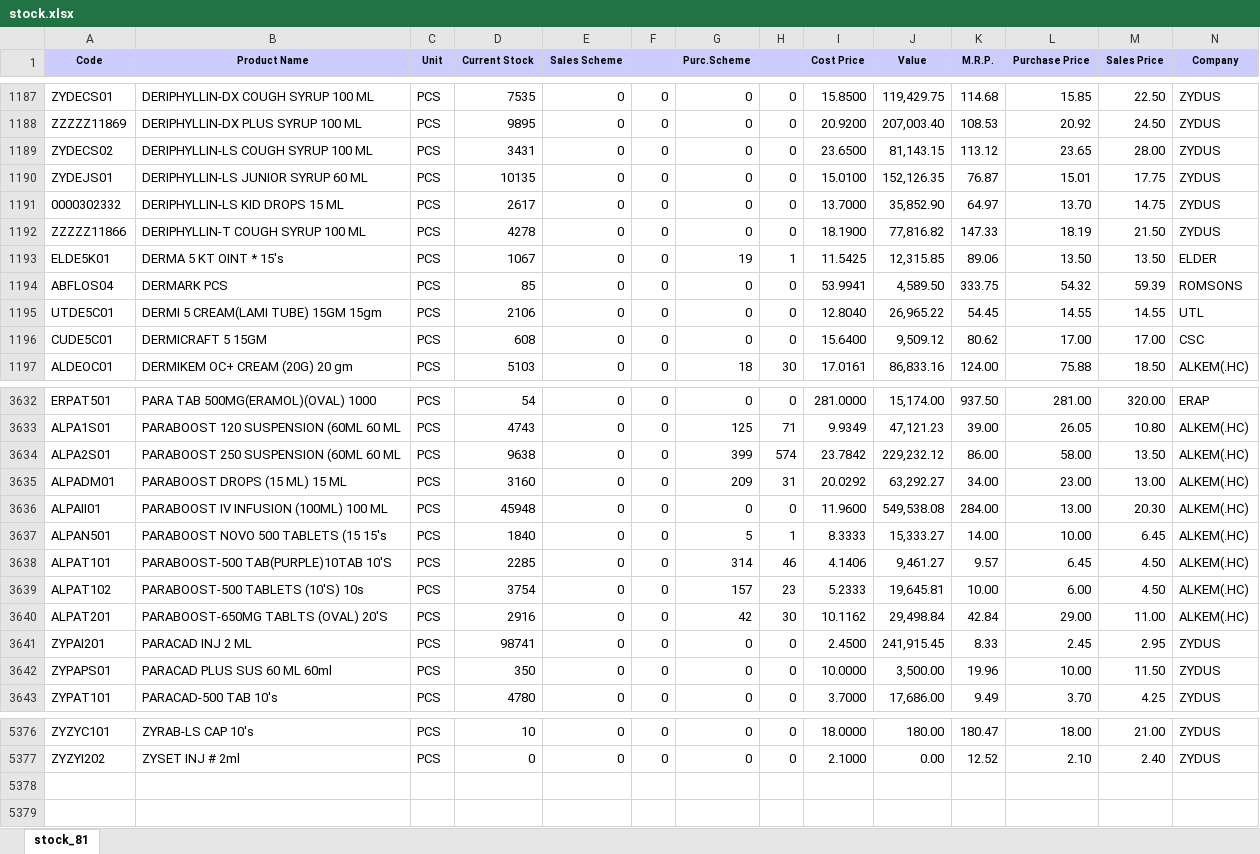
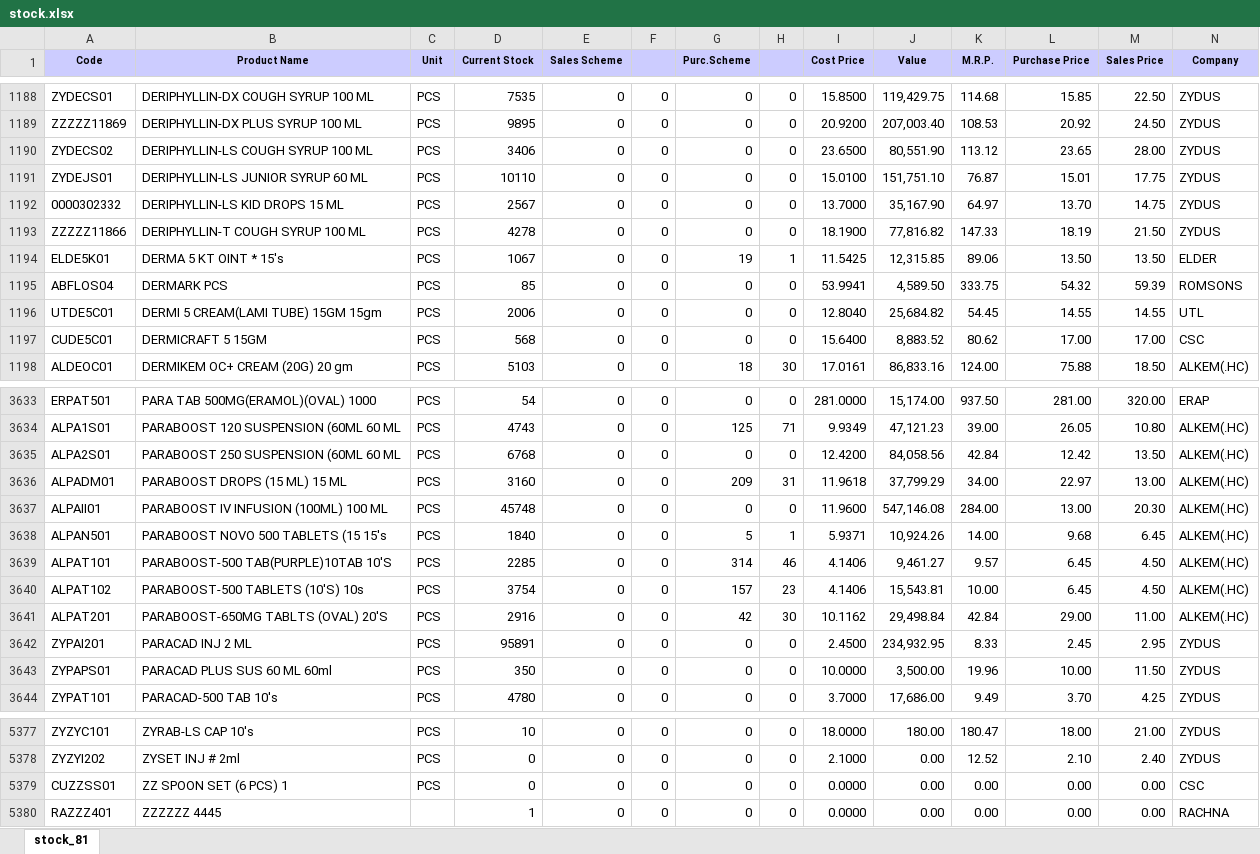
Before and after one commit to ishwarpharma/ishwarone, an Excel workbook: stock.xlsx, sheet stock_81, drawn as a sheet; only a part is shown, gaps mark what is left out; values as stored, in another font and other column widths than the file's, no borders; addresses are those after the commit; rows hold the shown columns only; the diff covers the shown part only; the diff names each change by its address in the sheet, - before the commit and + after, or states it on an @@ line.

```diff
--- a/stock.xlsx (sheet stock_81)
+++ b/stock.xlsx (sheet stock_81)
-D1190 (Current Stock): 3431
+D1190 (Current Stock): 3406
-J1190 (Value): 81,143.15
+J1190 (Value): 80,551.90
-D1191 (Current Stock): 10135
+D1191 (Current Stock): 10110
-J1191 (Value): 152,126.35
+J1191 (Value): 151,751.10
-D1192 (Current Stock): 2617
+D1192 (Current Stock): 2567
-J1192 (Value): 35,852.90
+J1192 (Value): 35,167.90
-D1196 (Current Stock): 2106
+D1196 (Current Stock): 2006
-J1196 (Value): 26,965.22
+J1196 (Value): 25,684.82
-D1197 (Current Stock): 608
+D1197 (Current Stock): 568
-J1197 (Value): 9,509.12
+J1197 (Value): 8,883.52
-D3635 (Current Stock): 9638
+D3635 (Current Stock): 6768
-G3635 (Purc.Scheme): 399
+G3635 (Purc.Scheme): 0
-H3635: 574
+H3635: 0
-I3635 (Cost Price): 23.7842
+I3635 (Cost Price): 12.4200
-J3635 (Value): 229,232.12
+J3635 (Value): 84,058.56
-K3635 (M.R.P.): 86.00
+K3635 (M.R.P.): 42.84
-L3635 (Purchase Price): 58.00
+L3635 (Purchase Price): 12.42
-I3636 (Cost Price): 20.0292
+I3636 (Cost Price): 11.9618
-J3636 (Value): 63,292.27
+J3636 (Value): 37,799.29
-L3636 (Purchase Price): 23.00
+L3636 (Purchase Price): 22.97
-D3637 (Current Stock): 45948
+D3637 (Current Stock): 45748
-J3637 (Value): 549,538.08
+J3637 (Value): 547,146.08
-I3638 (Cost Price): 8.3333
+I3638 (Cost Price): 5.9371
-J3638 (Value): 15,333.27
+J3638 (Value): 10,924.26
-L3638 (Purchase Price): 10.00
+L3638 (Purchase Price): 9.68
-I3640 (Cost Price): 5.2333
+I3640 (Cost Price): 4.1406
-J3640 (Value): 19,645.81
+J3640 (Value): 15,543.81
-L3640 (Purchase Price): 6.00
+L3640 (Purchase Price): 6.45
-D3642 (Current Stock): 98741
+D3642 (Current Stock): 95891
-J3642 (Value): 241,915.45
+J3642 (Value): 234,932.95
+row 5379: CUZZSS01 | ZZ SPOON SET (6 PCS) 1 | PCS | 0 | 0 | 0 | 0 | 0 | 0.0000 | 0.00 | 0.00 | 0.00 | 0.00 | CSC
+row 5380: RAZZZ401 | ZZZZZZ 4445 |  | 1 | 0 | 0 | 0 | 0 | 0.0000 | 0.00 | 0.00 | 0.00 | 0.00 | RACHNA
```
Also changed, not shown: 1 added row and 1037 edited cells elsewhere in this sheet.
